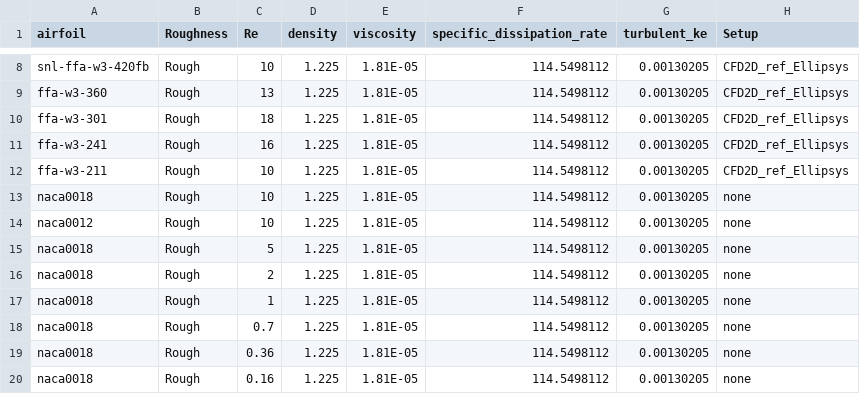
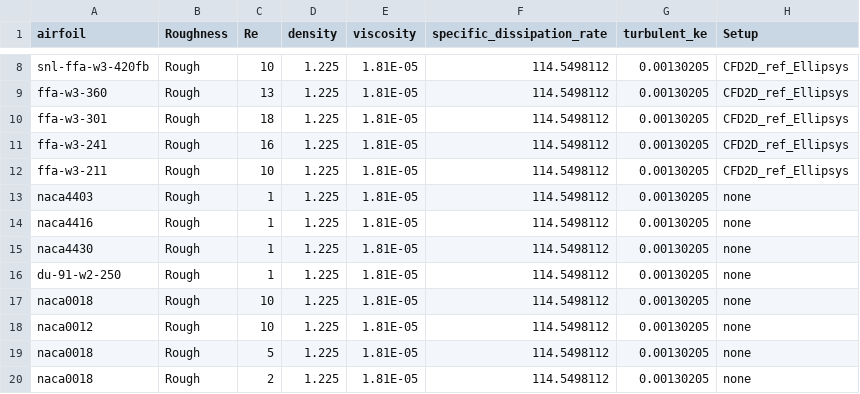
Before and after one commit to ebranlard/nalu-cases, a CSV file: airfoils_data/DB_NAWEA_configs.csv, drawn as a sheet; only a part is shown, gaps mark what is left out; the shorter side is filled out with more unchanged rows; the diff names each change by its address in the sheet, - before the commit and + after, or states it on an @@ line.

Commit message:
Update of setup L500 yp1

```diff
--- a/airfoils_data/DB_NAWEA_configs.csv
+++ b/airfoils_data/DB_NAWEA_configs.csv
+row 13: naca4403 | Rough | 1 | 1.225 | 1.81E-05 | 114.5498112 | 0.00130205 | none
+row 14: naca4416 | Rough | 1 | 1.225 | 1.81E-05 | 114.5498112 | 0.00130205 | none
+row 15: naca4430 | Rough | 1 | 1.225 | 1.81E-05 | 114.5498112 | 0.00130205 | none
+row 16: du-91-w2-250 | Rough | 1 | 1.225 | 1.81E-05 | 114.5498112 | 0.00130205 | none
```
Also changed, not shown: 42 other files.
